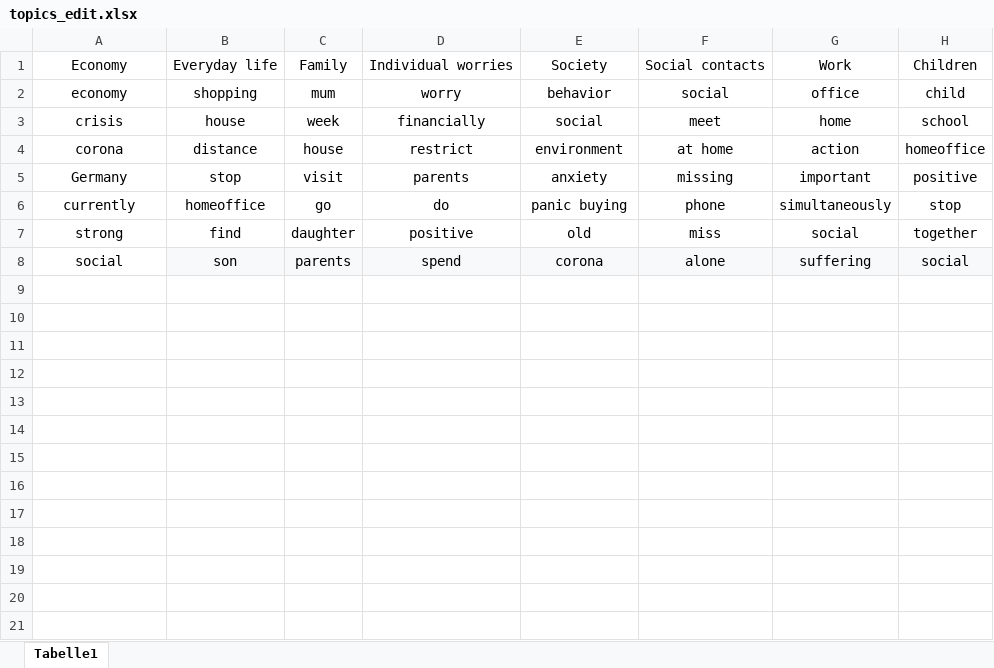
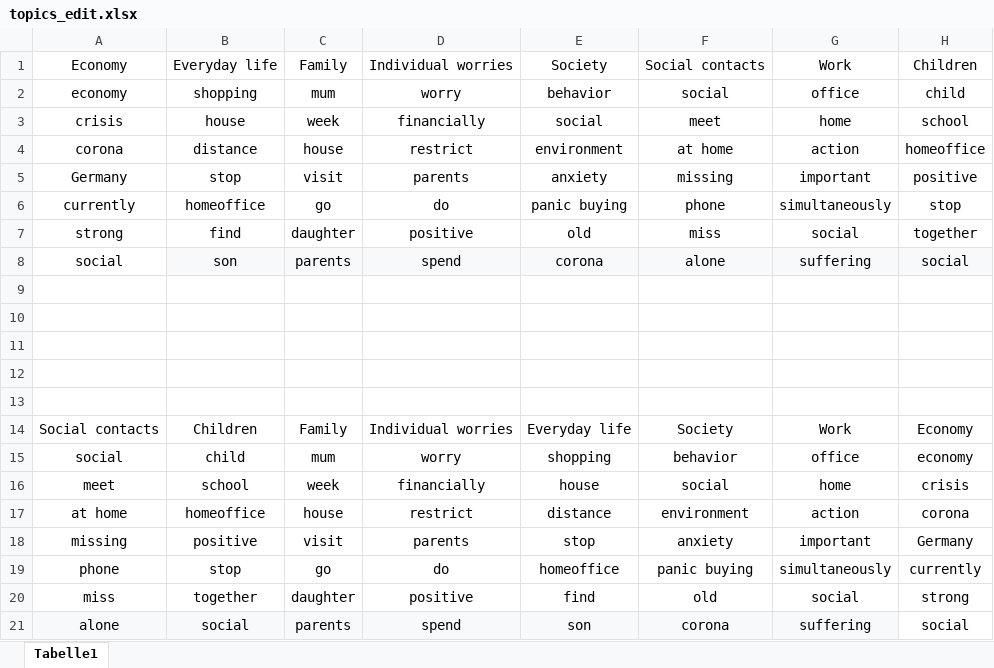
Before and after one commit to czymara/perceiving-COVID19-in-Germany, an Excel workbook: out/gender/topics_edit.xlsx, sheet Tabelle1, drawn as a sheet; values as stored, in another font and other column widths than the file's, no borders; charts and pictures not drawn; the diff names each change by its address in the sheet, - before the commit and + after, or states it on an @@ line.

```diff
--- a/out/gender/topics_edit.xlsx (sheet Tabelle1)
+++ b/out/gender/topics_edit.xlsx (sheet Tabelle1)
+row 9: (empty)
+row 10: (empty)
+row 11: (empty)
+row 12: (empty)
+row 13: (empty)
+row 14: Social contacts | Children | Family | Individual worries | Everyday life | Society | Work | Economy
+row 15: social | child | mum | worry | shopping | behavior | office | economy
+row 16: meet | school | week | financially | house | social | home | crisis
+row 17: at home | homeoffice | house | restrict | distance | environment | action | corona
+row 18: missing | positive | visit | parents | stop | anxiety | important | Germany
+row 19: phone | stop | go | do | homeoffice | panic buying | simultaneously | currently
+row 20: miss | together | daughter | positive | find | old | social | strong
+row 21: alone | social | parents | spend | son | corona | suffering | social
```
Also changed, not shown: 3 other files.
